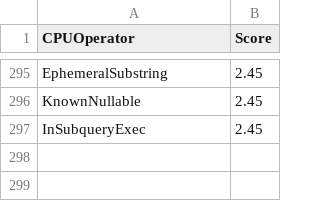
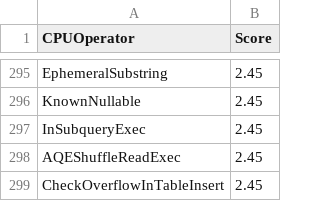
Before and after one commit to NVIDIA/spark-rapids-tools, a CSV file: core/src/main/resources/operatorsScore-databricks-aws-a10G.csv, drawn as a sheet; only a part is shown, gaps mark what is left out.

Commit message:
Add AQEShuffleRead WriteFiles execs to the supportedOps and score files (#963)
* mark newly added ops as supported

Signed-off-by: cindyyuanjiang <cindyj@nvidia.com>

* add oper scores

Signed-off-by: cindyyuanjiang <cindyj@nvidia.com>

---------

Signed-off-by: cindyyuanjiang <cindyj@nvidia.com>

```diff
--- a/core/src/main/resources/operatorsScore-databricks-aws-a10G.csv
+++ b/core/src/main/resources/operatorsScore-databricks-aws-a10G.csv
@@ -297 +297,3 @@ KnownNullable,2.45
 InSubqueryExec,2.45
+AQEShuffleReadExec,2.45
+CheckOverflowInTableInsert,2.45
```
Also changed, not shown: core/src/main/resources/operatorsScore-databricks-azure-t4.csv, core/src/main/resources/operatorsScore-dataproc-gke-l4.csv, 10 other files.
